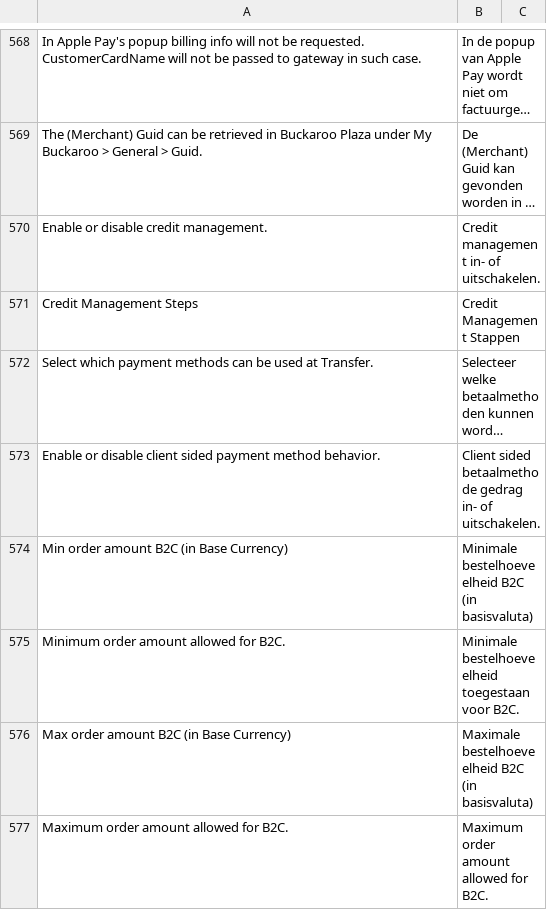
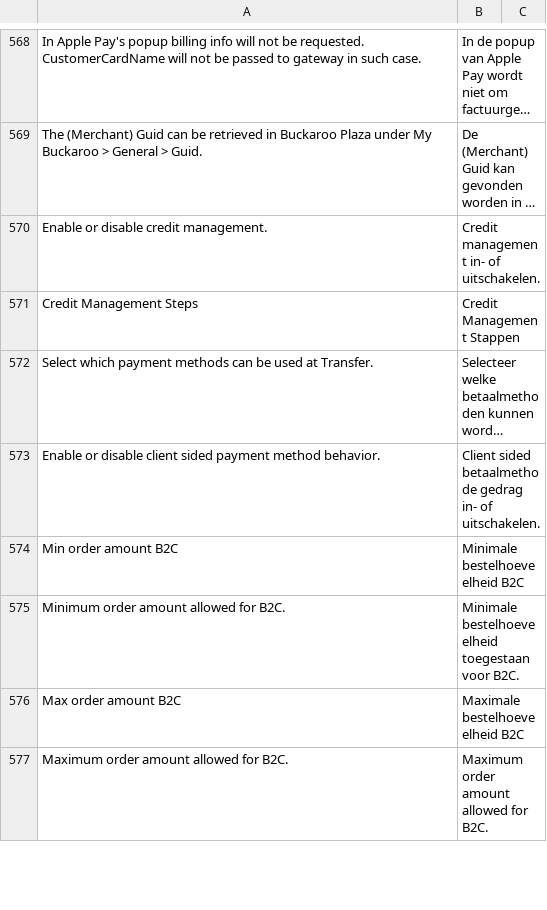
Before and after one commit to buckaroo-it/Magento2, a CSV file: i18n/nl_NL.csv, drawn as a sheet; only a part is shown, gaps mark what is left out; long unchanged cells end in …; removed rows and columns are numbered as before the commit, all else as after; the diff covers the shown part only; the diff names each change by its address in the sheet, - before the commit and + after, or states it on an @@ line.

```diff
--- a/i18n/nl_NL.csv
+++ b/i18n/nl_NL.csv
-row 574: Min order amount B2C (in Base Currency) | Minimale bestelhoeveelheid B2C (in basisvaluta)
+row 574: Min order amount B2C | Minimale bestelhoeveelheid B2C
-row 576: Max order amount B2C (in Base Currency) | Maximale bestelhoeveelheid B2C (in basisvaluta)
+row 576: Max order amount B2C | Maximale bestelhoeveelheid B2C
```
Also changed, not shown: 6 added rows and 6 removed rows elsewhere in this file, i18n/de_AT.csv, i18n/es_ES.csv, 18 other files.
